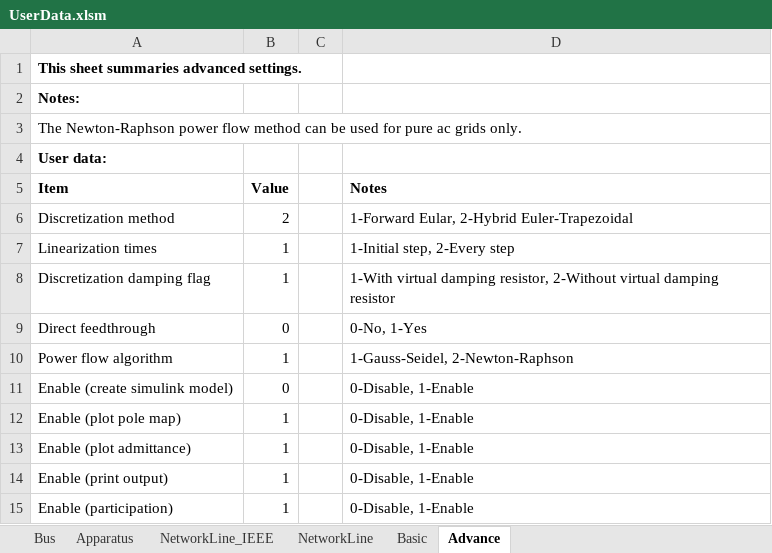
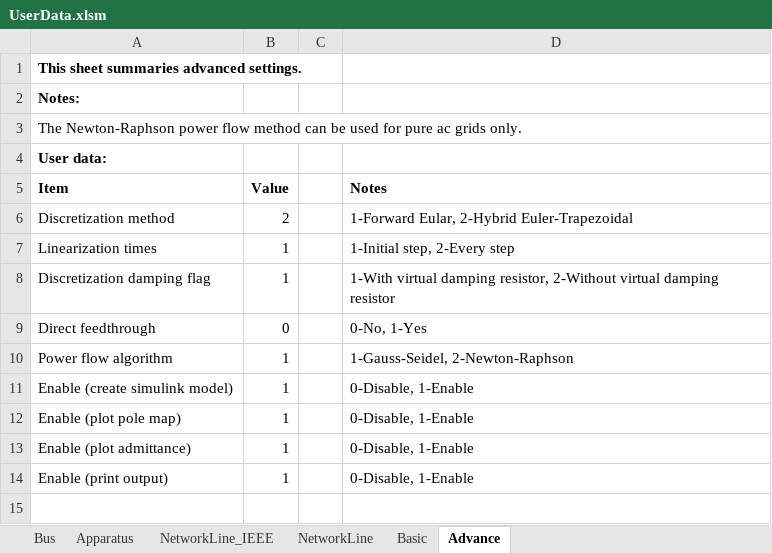
Before and after one commit to Future-Power-Networks/Simplus-Grid-Tool, an Excel workbook: UserData.xlsm, sheet Advance, drawn as a sheet; values as stored, in another font and other column widths than the file's, no borders; the diff names each change by its address in the sheet, - before the commit and + after, or states it on an @@ line.

Commit message:
Improve
Improve Main, UserData etc

```diff
--- a/UserData.xlsm (sheet Advance)
+++ b/UserData.xlsm (sheet Advance)
-B11 (Value): 0
+B11 (Value): 1
-row 15: Enable (participation) | 1 |  | 0-Disable, 1-Enable
```
Also changed, not shown: 6 other files.
